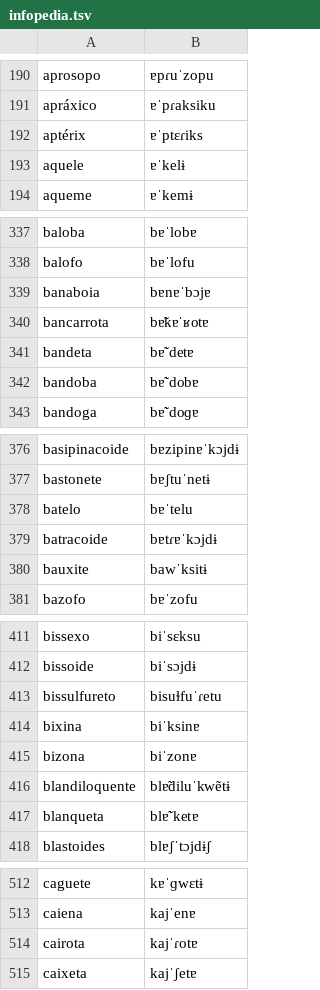
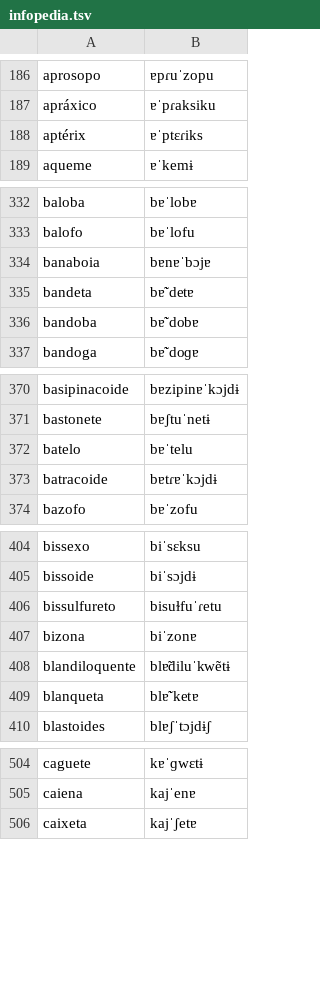
Before and after one commit to TigreGotico/o2i-lexicons, a TSV file: o2i_lexicons/data/pt-PT/infopedia.tsv, drawn as a sheet; only a part is shown, gaps mark what is left out; the diff covers the shown part only.

```diff
--- a/o2i_lexicons/data/pt-PT/infopedia.tsv
+++ b/o2i_lexicons/data/pt-PT/infopedia.tsv
@@ -192,3 +188,2 @@ apráxico	ɐˈpɾaksiku
 aptérix	ɐˈptɛɾiks
-aquele	ɐˈkelɨ
 aqueme	ɐˈkemɨ
@@ -339,3 +334,2 @@ balofo	bɐˈlofu
 banaboia	bɐnɐˈbɔjɐ
-bancarrota	bɐ̃kɐˈʁotɐ
 bandeta	bɐ̃ˈdetɐ
@@ -379,3 +373,2 @@ batelo	bɐˈtelu
 batracoide	bɐtɾɐˈkɔjdɨ
-bauxite	bawˈksitɨ
 bazofo	bɐˈzofu
@@ -413,3 +406,2 @@ bissoide	biˈsɔjdɨ
 bissulfureto	bisuɫfuˈɾetu
-bixina	biˈksinɐ
 bizona	biˈzonɐ
@@ -513,3 +505,2 @@ caguete	kɐˈɡwɛtɨ
 caiena	kajˈenɐ
-cairota	kajˈɾotɐ
 caixeta	kajˈʃetɐ
```
Also changed, not shown: 19 removed rows elsewhere in this file, 5 other files.
